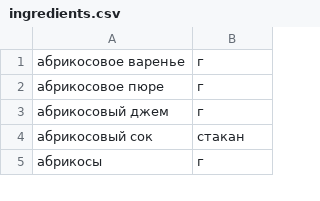
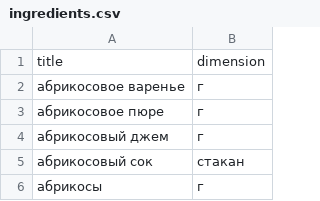
Before and after one commit to Vadim3x4/foodgram-project, a CSV file: ingredients.csv, drawn as a sheet; only a part is shown.

```diff
--- a/ingredients.csv
+++ b/ingredients.csv
@@ -1 +1,2 @@
+title,dimension
 абрикосовое варенье,г
```
Also changed, not shown: 3 other files.
